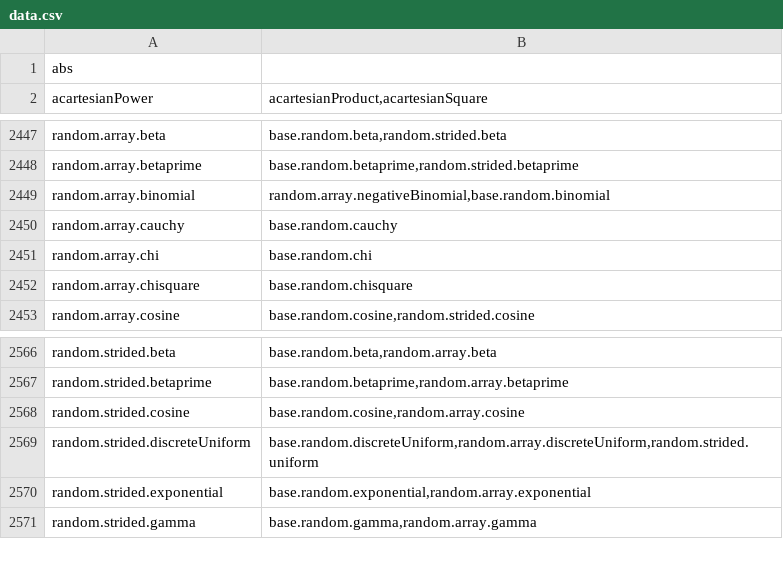
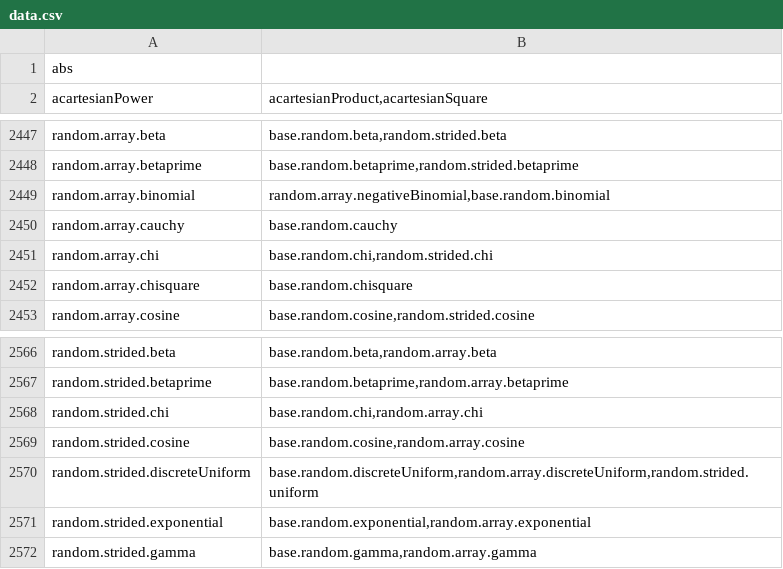
Before and after one commit to stdlib-js/namespace-alias2related, a CSV file: data/data.csv, drawn as a sheet; only a part is shown, gaps mark what is left out.

```diff
--- a/data/data.csv
+++ b/data/data.csv
@@ -2450,3 +2450,3 @@ random.array.binomial,"random.array.negativeBinomial,base.random.binomial"
 random.array.cauchy,"base.random.cauchy"
-random.array.chi,"base.random.chi"
+random.array.chi,"base.random.chi,random.strided.chi"
 random.array.chisquare,"base.random.chisquare"
@@ -2567,2 +2567,3 @@ random.strided.beta,"base.random.beta,random.array.beta"
 random.strided.betaprime,"base.random.betaprime,random.array.betaprime"
+random.strided.chi,"base.random.chi,random.array.chi"
 random.strided.cosine,"base.random.cosine,random.array.cosine"
```
Also changed, not shown: 3 other files.
